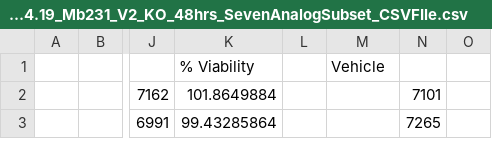
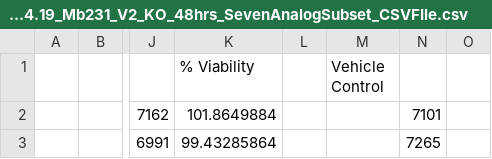
Before and after one commit to tis-lab/dans-repository, a CSV file: 04.14.19_Mb231_V2_KO_48hrs_SevenAnalogSubset_CSVFIle.csv, drawn as a sheet; only a part is shown, gaps mark what is left out; the diff names each change by its address in the sheet, - before the commit and + after, or states it on an @@ line.

Commit message:
Update 04.14.19_Mb231_V2_KO_48hrs_SevenAnalogSubset_CSVFIle.csv

```diff
--- a/04.14.19_Mb231_V2_KO_48hrs_SevenAnalogSubset_CSVFIle.csv
+++ b/04.14.19_Mb231_V2_KO_48hrs_SevenAnalogSubset_CSVFIle.csv
-M1: Vehicle
+M1: Vehicle Control
```
